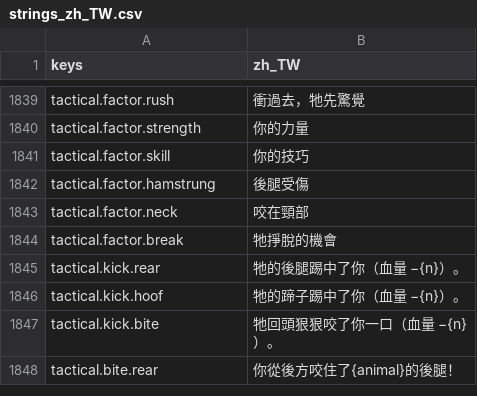
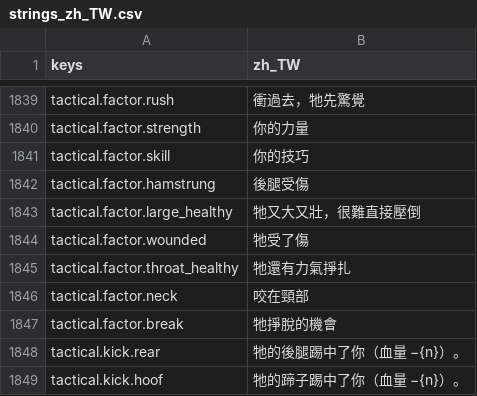
Before and after one commit to gigd123/wolf-life, a CSV file: localization/strings_zh_TW.csv, drawn as a sheet; only a part is shown, gaps mark what is left out; the shorter side is filled out with more unchanged rows; the diff names each change by its address in the sheet, - before the commit and + after, or states it on an @@ line.

```diff
--- a/localization/strings_zh_TW.csv
+++ b/localization/strings_zh_TW.csv
+row 1843: tactical.factor.large_healthy | 牠又大又壯，很難直接壓倒
+row 1844: tactical.factor.wounded | 牠受了傷
+row 1845: tactical.factor.throat_healthy | 牠還有力氣掙扎
```
Also changed, not shown: 5 other files.
